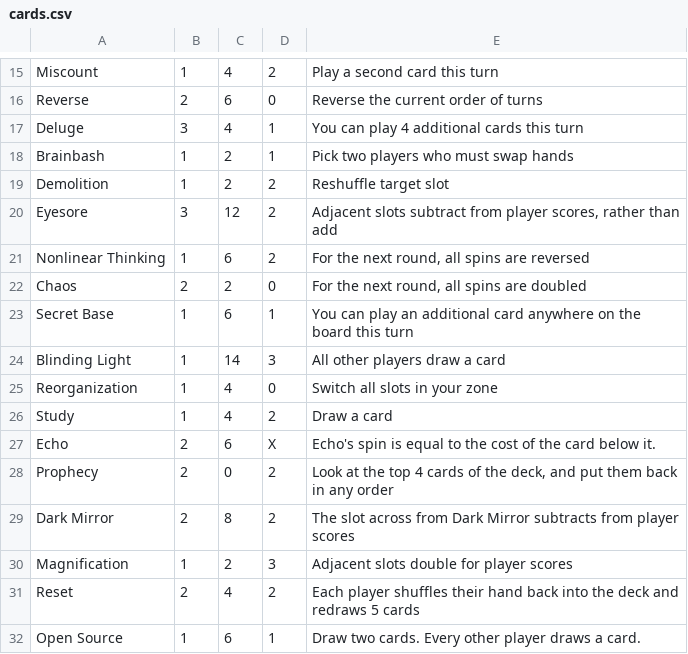
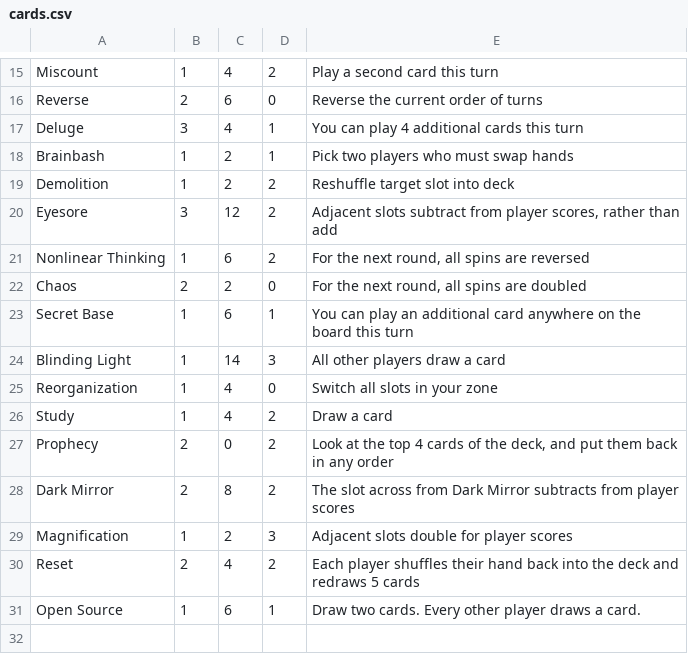
Before and after one commit to DasAlvarp/Fatespinner, a CSV file: cards.csv, drawn as a sheet; only a part is shown, gaps mark what is left out.

```diff
--- a/cards.csv
+++ b/cards.csv
@@ -18,3 +18,3 @@ Deluge;3;4;1;You can play 4 additional cards this turn
 Brainbash;1;2;1;Pick two players who must swap hands
-Demolition;1;2;2;Reshuffle target slot
+Demolition;1;2;2;Reshuffle target slot into deck
 Eyesore;3;12;2;Adjacent slots subtract from player scores, rather than add
@@ -26,3 +26,2 @@ Reorganization;1;4;0;Switch all slots in your zone
 Study;1;4;2;Draw a card
-Echo;2;6;X;Echo's spin is equal to the cost of the card below it.
 Prophecy;2;0;2;Look at the top 4 cards of the deck, and put them back in any order
```
Also changed, not shown: 3 other files.
